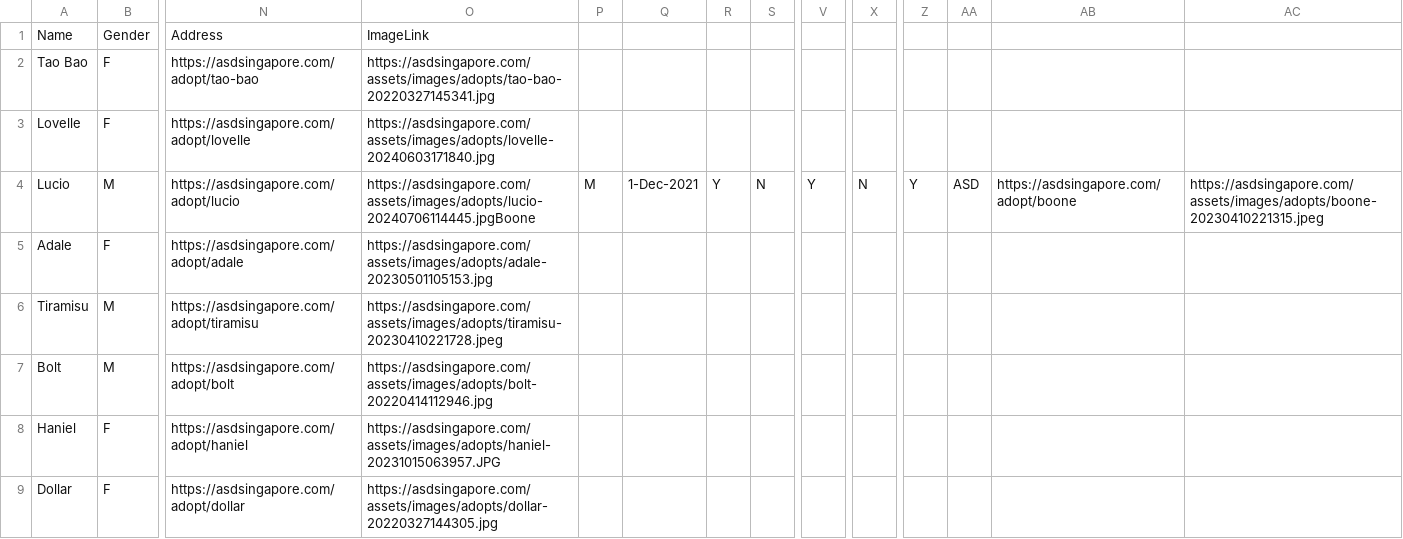
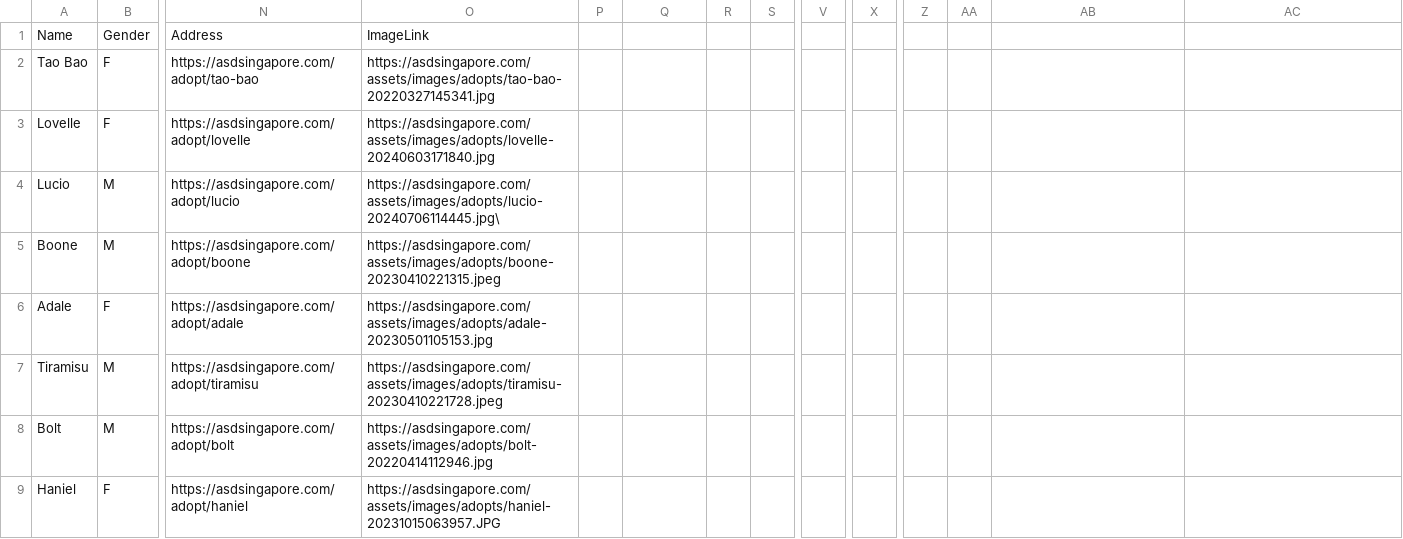
Before and after one commit to Charmainetannlb/Pawright, a CSV file: Data/Doggos17052024 - Sheet1.csv, drawn as a sheet; only a part is shown, gaps mark what is left out; the shorter side is filled out with more unchanged rows; rows hold the shown columns only; the diff names each change by its address in the sheet, - before the commit and + after, or states it on an @@ line.

Commit message:
Correction11Jul

```diff
--- a/Data/Doggos17052024 - Sheet1.csv
+++ b/Data/Doggos17052024 - Sheet1.csv
-O4: https://asdsingapore.com/assets/images/adopts/lucio-20240706114445.jpgBoone
+O4: https://asdsingapore.com/assets/images/adopts/lucio-20240706114445.jpg\
-P4: M
+P4: (empty)
-Q4: 1-Dec-2021
+Q4: (empty)
-R4: Y
+R4: (empty)
-S4: N
+S4: (empty)
-V4: Y
+V4: (empty)
-X4: N
+X4: (empty)
-Z4: Y
+Z4: (empty)
-AA4: ASD
+AA4: (empty)
-AB4: https://asdsingapore.com/adopt/boone
+AB4: (empty)
-AC4: https://asdsingapore.com/assets/images/adopts/boone-20230410221315.jpeg
+AC4: (empty)
+row 5: Boone | M | https://asdsingapore.com/adopt/boone | https://asdsingapore.com/assets/images/adopts/boone-20230410221315.jpeg
```
